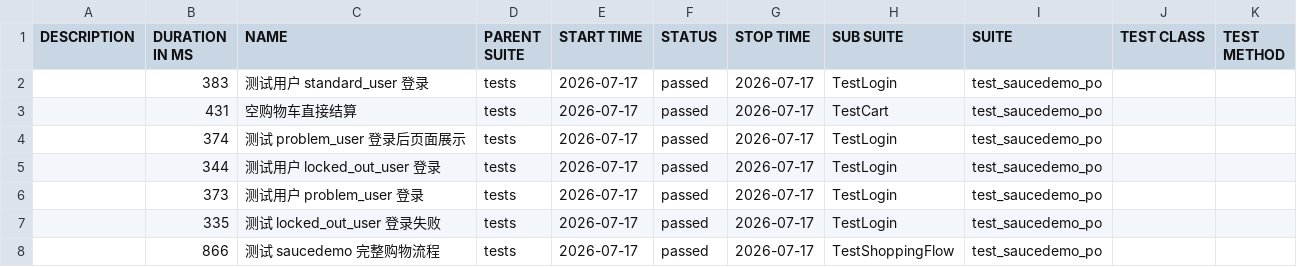
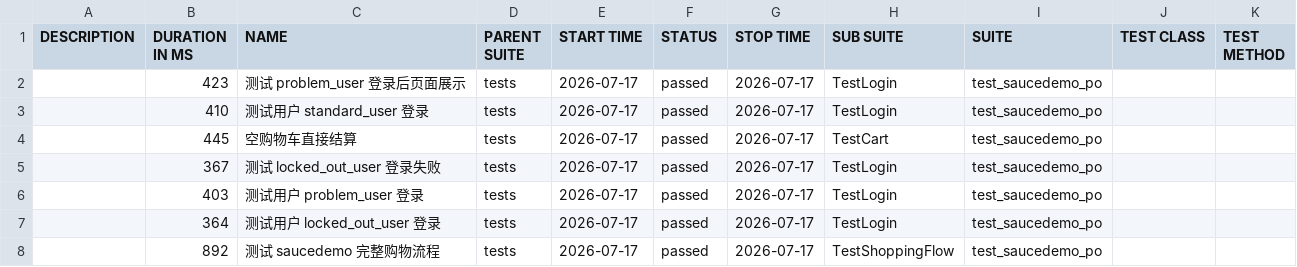
Before and after one commit to StillStream-ink/software-testing-notes, a CSV file: allure-report/data/suites.csv, drawn as a sheet.

```diff
--- a/allure-report/data/suites.csv
+++ b/allure-report/data/suites.csv
@@ -1,8 +1,8 @@
 "DESCRIPTION","DURATION IN MS","NAME","PARENT SUITE","START TIME","STATUS","STOP TIME","SUB SUITE","SUITE","TEST CLASS","TEST METHOD"
-"","383","测试用户 standard_user 登录","tests","2026-07-17","passed","2026-07-17","TestLogin","test_saucedemo_po","",""
-"","431","空购物车直接结算","tests","2026-07-17","passed","2026-07-17","TestCart","test_saucedemo_po","",""
-"","374","测试 problem_user 登录后页面展示","tests","2026-07-17","passed","2026-07-17","TestLogin","test_saucedemo_po","",""
-"","344","测试用户 locked_out_user 登录","tests","2026-07-17","passed","2026-07-17","TestLogin","test_saucedemo_po","",""
-"","373","测试用户 problem_user 登录","tests","2026-07-17","passed","2026-07-17","TestLogin","test_saucedemo_po","",""
-"","335","测试 locked_out_user 登录失败","tests","2026-07-17","passed","2026-07-17","TestLogin","test_saucedemo_po","",""
-"","866","测试 saucedemo 完整购物流程","tests","2026-07-17","passed","2026-07-17","TestShoppingFlow","test_saucedemo_po","",""
+"","423","测试 problem_user 登录后页面展示","tests","2026-07-17","passed","2026-07-17","TestLogin","test_saucedemo_po","",""
+"","410","测试用户 standard_user 登录","tests","2026-07-17","passed","2026-07-17","TestLogin","test_saucedemo_po","",""
+"","445","空购物车直接结算","tests","2026-07-17","passed","2026-07-17","TestCart","test_saucedemo_po","",""
+"","367","测试 locked_out_user 登录失败","tests","2026-07-17","passed","2026-07-17","TestLogin","test_saucedemo_po","",""
+"","403","测试用户 problem_user 登录","tests","2026-07-17","passed","2026-07-17","TestLogin","test_saucedemo_po","",""
+"","364","测试用户 locked_out_user 登录","tests","2026-07-17","passed","2026-07-17","TestLogin","test_saucedemo_po","",""
+"","892","测试 saucedemo 完整购物流程","tests","2026-07-17","passed","2026-07-17","TestShoppingFlow","test_saucedemo_po","",""
```
Also changed, not shown: allure-report/data/behaviors.csv, 58 other files.
